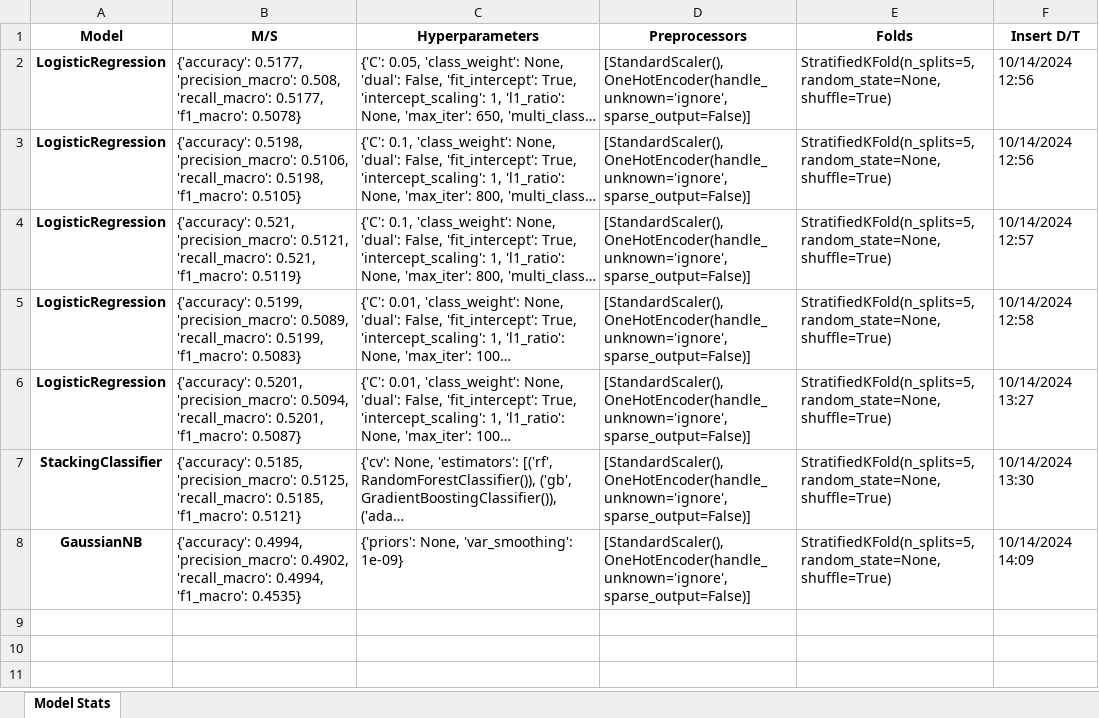
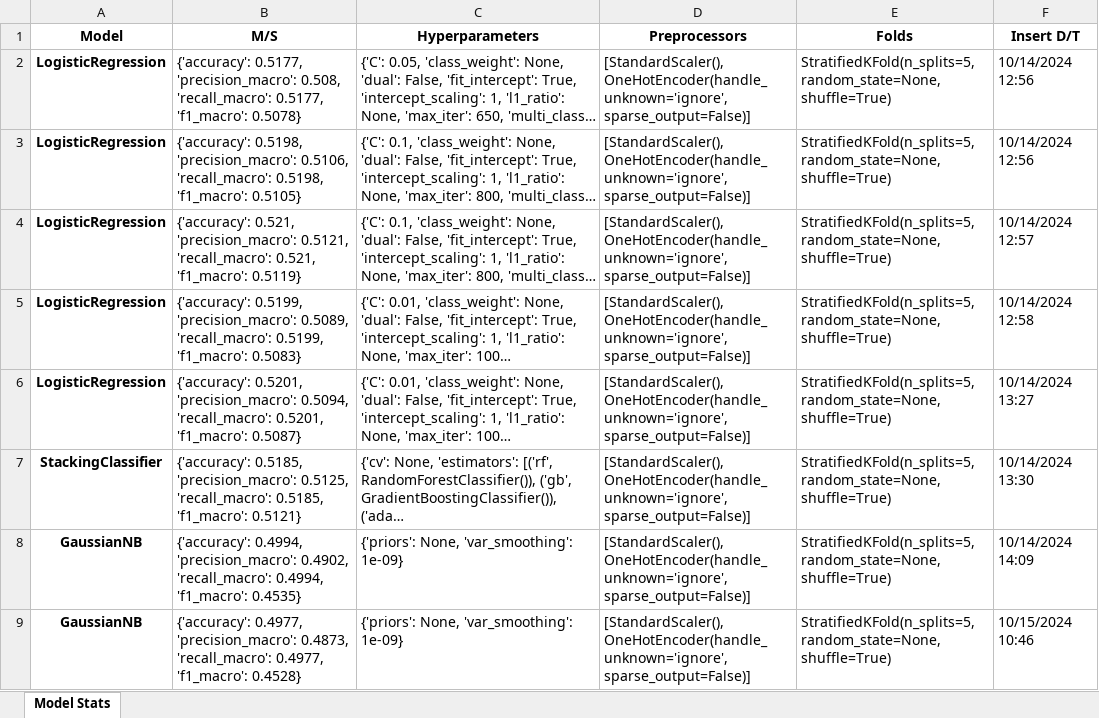
Before and after one commit to Spin8Cycle/diabHI, an Excel workbook: dhi_model.xlsx, sheet Model Stats, drawn as a sheet; long unchanged cells end in …; values as stored, in another font and other column widths than the file's, no borders; the diff names each change by its address in the sheet, - before the commit and + after, or states it on an @@ line.

```diff
--- a/dhi_model.xlsx (sheet Model Stats)
+++ b/dhi_model.xlsx (sheet Model Stats)
+row 9: GaussianNB | {'accuracy': 0.4977, 'precision_macro': 0.4873, 'recall_macro': 0.4977, 'f1_macro': 0.4528} | {'priors': None, 'var_smoothing': 1e-09} | [StandardScaler(), OneHotEncoder(handle_unknown='ignore', sparse_output=False)] | StratifiedKFold(n_splits=5, random_state=None, shuffle=True) | 10/15/2024 10:46
```
Also changed, not shown: 3 other files.
